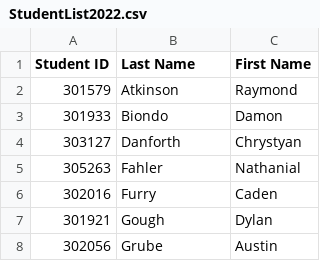
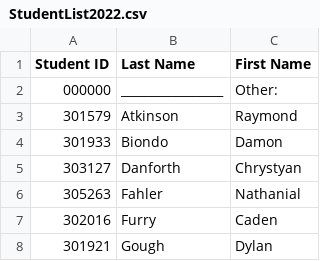
Before and after one commit to MrKing-dev/raspi_qr_passes, a CSV file: qr_passes_final/StudentList2022.csv, drawn as a sheet; only a part is shown; the shorter side is filled out with more unchanged rows; the diff names each change by its address in the sheet, - before the commit and + after, or states it on an @@ line.

```diff
--- a/qr_passes_final/StudentList2022.csv
+++ b/qr_passes_final/StudentList2022.csv
+row 2: 000000 | _________________ | Other:
```
Also changed, not shown: 4 other files.
